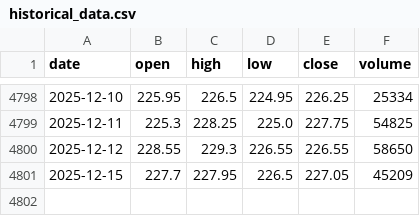
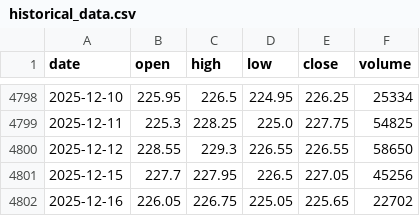
Before and after one commit to LukeGSW/AnalisiCiclica-DBXD-DAX, a CSV file: data/DBXD/historical_data.csv, drawn as a sheet; only a part is shown, gaps mark what is left out.

```diff
--- a/data/DBXD/historical_data.csv
+++ b/data/DBXD/historical_data.csv
@@ -4800,2 +4800,3 @@ date,open,high,low,close,volume
 2025-12-12,228.55,229.3,226.55,226.55,58650
-2025-12-15,227.7,227.95,226.5,227.05,45209
+2025-12-15,227.7,227.95,226.5,227.05,45256
+2025-12-16,226.05,226.75,225.05,225.65,22702
```
Also changed, not shown: data/DBXD/signals.csv, 3 other files.
